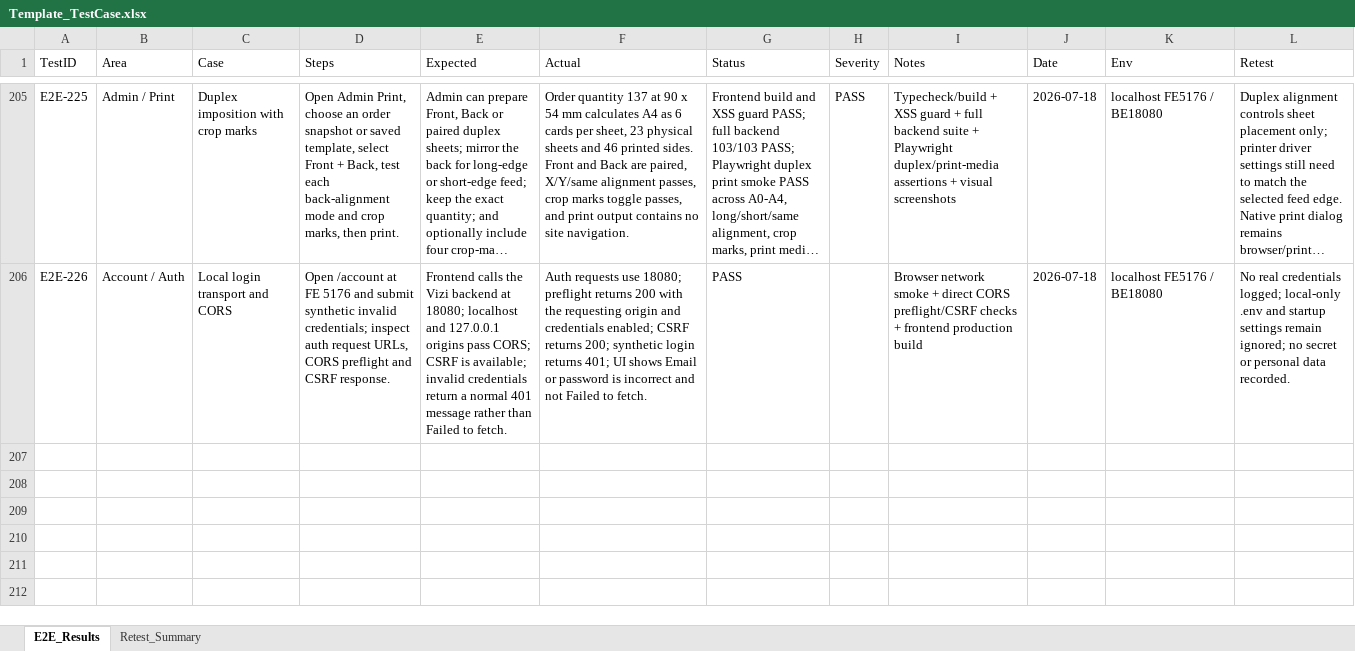
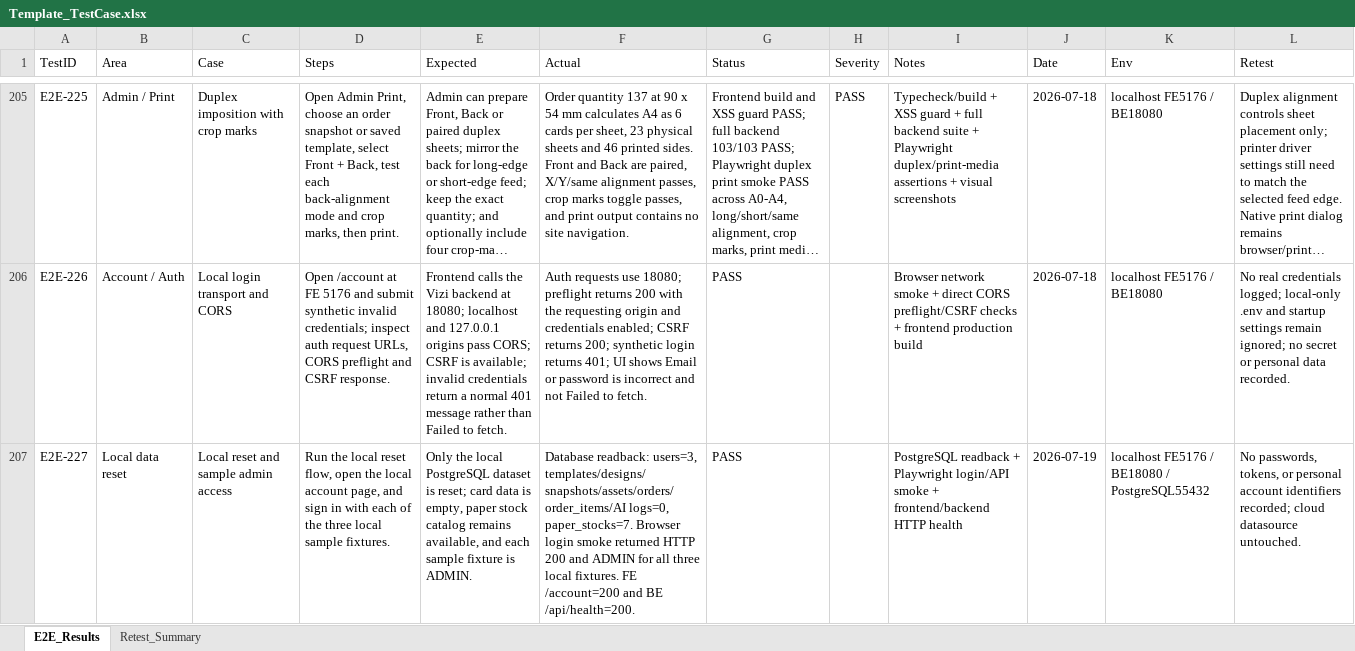
Before and after one commit to ngt-baor/Vizi, an Excel workbook: Template_TestCase.xlsx, sheet E2E_Results, drawn as a sheet; only a part is shown, gaps mark what is left out; long unchanged cells end in …; values as stored, in another font and other column widths than the file's, no borders; the diff names each change by its address in the sheet, - before the commit and + after, or states it on an @@ line.

Commit message:
test(data): record local dataset reset verification

```diff
--- a/Template_TestCase.xlsx (sheet E2E_Results)
+++ b/Template_TestCase.xlsx (sheet E2E_Results)
+row 207: E2E-227 | Local data reset | Local reset and sample admin access | Run the local reset flow, open the local account page, and sign in with each of the three local sample fixtures. | Only the local PostgreSQL dataset is reset; card data is empty, paper stock catalog remains available, and each sample fixture is ADMIN. | Database readback: users=3, templates/designs/snapshots/assets/orders/order_items/AI logs=0, paper_stocks=7. Browser login smoke returned HTTP 200 and ADMIN for all three local fixtures. FE /account=200 and BE /api/health=200. | PASS |  | PostgreSQL readback + Playwright login/API smoke + frontend/backend HTTP health | 2026-07-19 | localhost FE5176 / BE18080 / PostgreSQL55432 | No passwords, tokens, or personal account identifiers recorded; cloud datasource untouched.
```
Also changed, not shown: sheet Retest_Summary.
